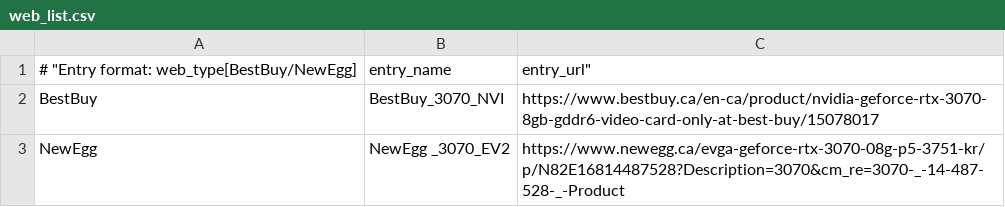
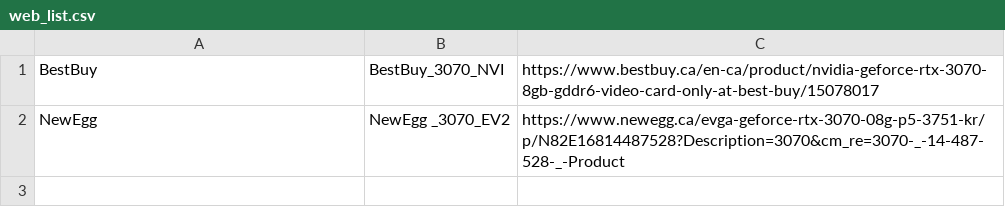
Before and after one commit to albat3ross/WMVC, a CSV file: web_list.csv, drawn as a sheet; the diff names each change by its address in the sheet, - before the commit and + after, or states it on an @@ line.

```diff
--- a/web_list.csv
+++ b/web_list.csv
-row 1: # "Entry format: web_type[BestBuy/NewEgg] | entry_name | entry_url"
```
Also changed, not shown: 1 other file.
